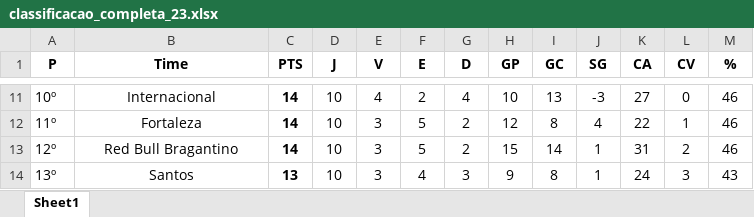
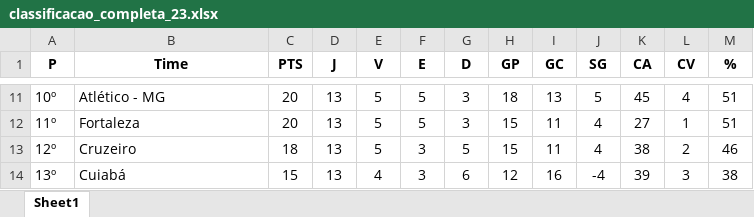
Before and after one commit to D-Morais/TCC, an Excel workbook: dataset/classificacao_completa_23.xlsx, sheet Sheet1, drawn as a sheet; only a part is shown, gaps mark what is left out; values as stored, in another font and other column widths than the file's, no borders; charts and pictures not drawn; the diff covers the shown part only; the diff names each change by its address in the sheet, - before the commit and + after, or states it on an @@ line.

```diff
--- a/dataset/classificacao_completa_23.xlsx (sheet Sheet1)
+++ b/dataset/classificacao_completa_23.xlsx (sheet Sheet1)
-B11:B14 alignment: center
+B11:B14 alignment: left
-B11 (Time): Internacional
+B11 (Time): Atlético - MG
-C11:C14 bold: on
+C11:C14 bold: off
-C11:C12 (PTS): 14
+C11:C12 (PTS): 20
-D11:D14 (J): 10
+D11:D14 (J): 13
-E11 (V): 4
+E11 (V): 5
-F11 (E): 2
+F11 (E): 5
-G11 (D): 4
+G11 (D): 3
-H11 (GP): 10
+H11 (GP): 18
-J11 (SG): -3
+J11 (SG): 5
-K11 (CA): 27
+K11 (CA): 45
-L11 (CV): 0
+L11 (CV): 4
-M11:M12 (%): 46
+M11:M12 (%): 51
-E12:E13 (V): 3
+E12:E13 (V): 5
-G12 (D): 2
+G12 (D): 3
-H12 (GP): 12
+H12 (GP): 15
-I12 (GC): 8
+I12 (GC): 11
-K12 (CA): 22
+K12 (CA): 27
-B13 (Time): Red Bull Bragantino
+B13 (Time): Cruzeiro
-C13 (PTS): 14
+C13 (PTS): 18
-F13 (E): 5
+F13 (E): 3
-G13 (D): 2
+G13 (D): 5
-I13 (GC): 14
+I13 (GC): 11
-J13 (SG): 1
+J13 (SG): 4
-K13 (CA): 31
+K13 (CA): 38
-B14 (Time): Santos
+B14 (Time): Cuiabá
-C14 (PTS): 13
+C14 (PTS): 15
-E14 (V): 3
+E14 (V): 4
-F14 (E): 4
+F14 (E): 3
-G14 (D): 3
+G14 (D): 6
-H14 (GP): 9
+H14 (GP): 12
-I14 (GC): 8
+I14 (GC): 16
-J14 (SG): 1
+J14 (SG): -4
-K14 (CA): 24
+K14 (CA): 39
-M14 (%): 43
+M14 (%): 38
```
Also changed, not shown: 150 edited cells and cell formats elsewhere in this sheet.
